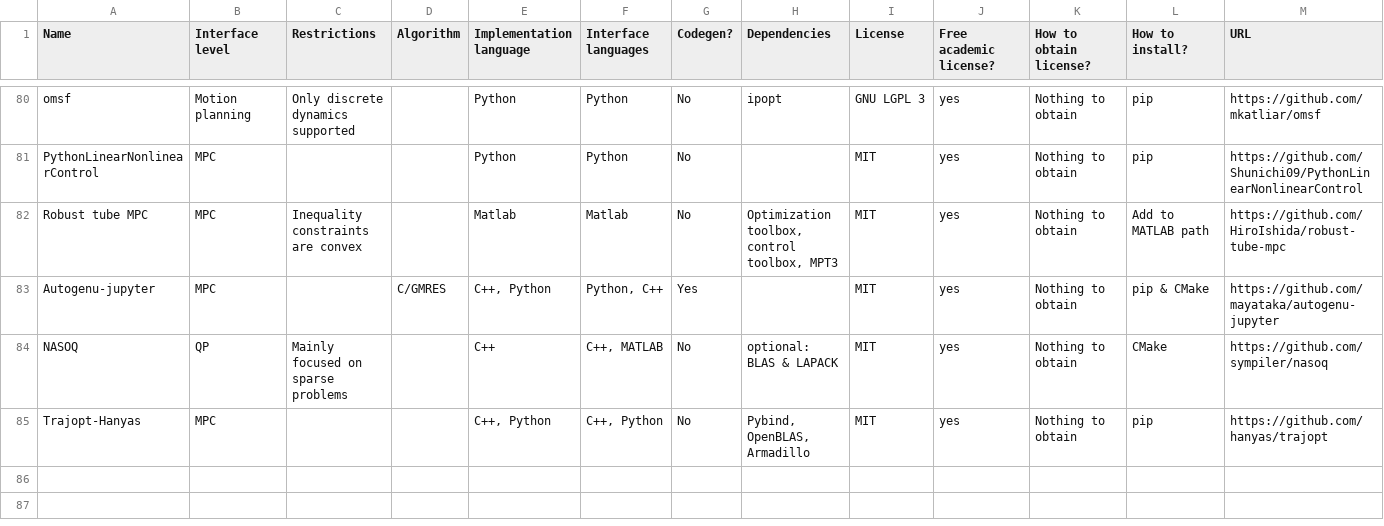
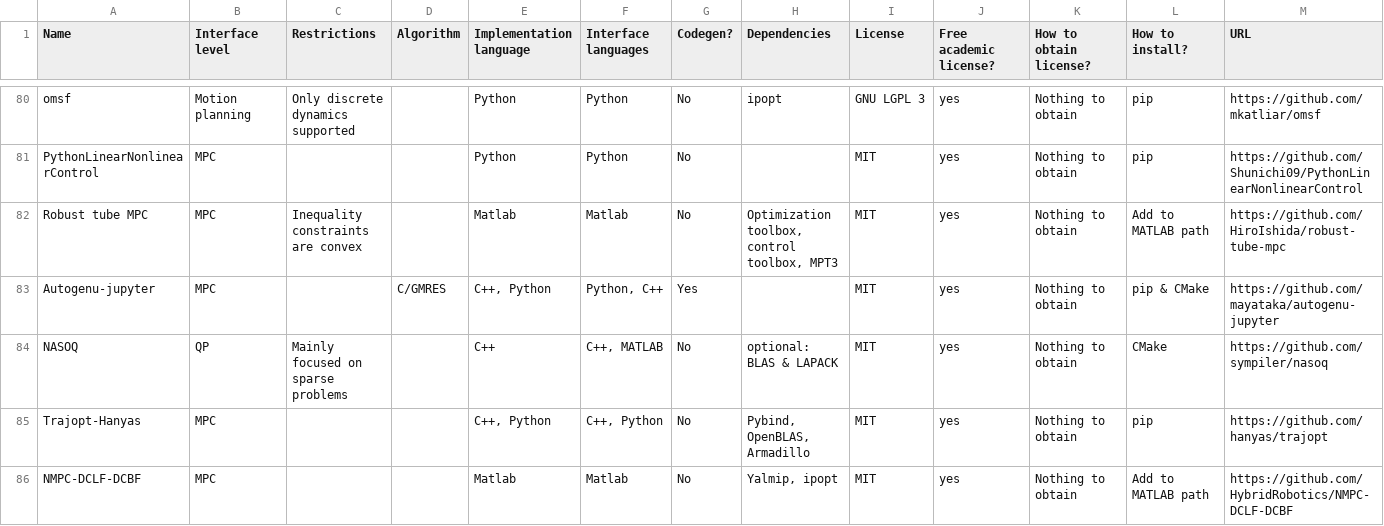
Before and after one commit to meco-group/dynamic_optimization_inventory, a CSV file: list.csv, drawn as a sheet; only a part is shown, gaps mark what is left out; rows hold the shown columns only; the diff names each change by its address in the sheet, - before the commit and + after, or states it on an @@ line.

Commit message:
Update

```diff
--- a/list.csv
+++ b/list.csv
+row 86: NMPC-DCLF-DCBF | MPC |  |  | Matlab | Matlab | No | Yalmip, ipopt | MIT | yes | Nothing to obtain | Add to MATLAB path | https://github.com/HybridRobotics/NMPC-DCLF-DCBF
```
